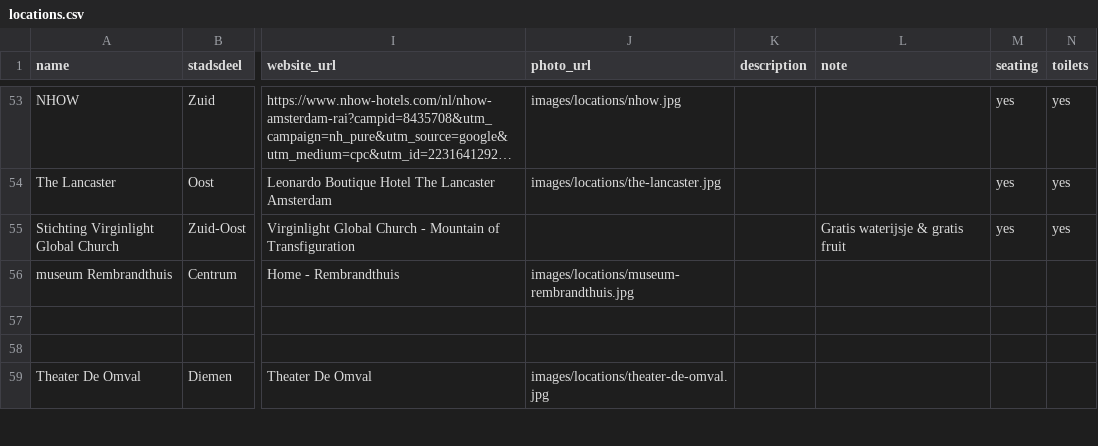
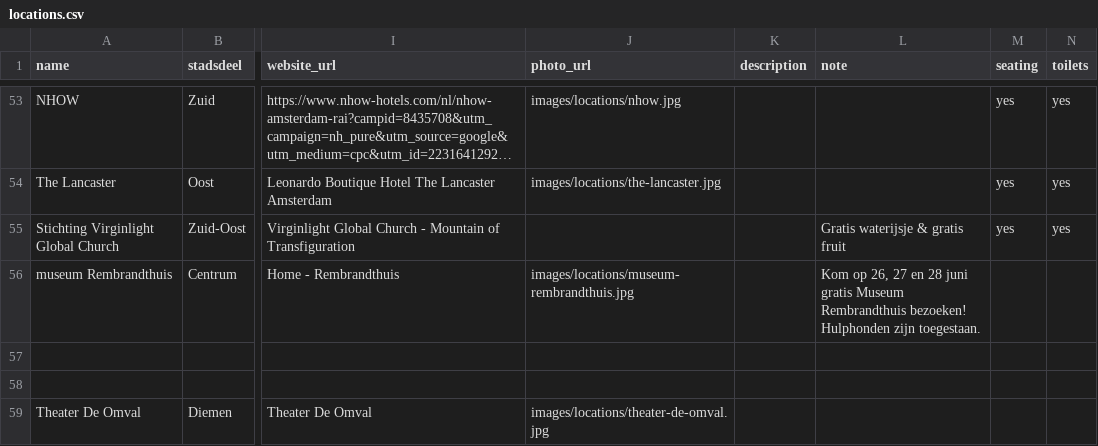
Before and after one commit to Koeltekaart/koeltekaart-amsterdam, a CSV file: data/locations.csv, drawn as a sheet; only a part is shown, gaps mark what is left out; long unchanged cells end in …; the diff names each change by its address in the sheet, - before the commit and + after, or states it on an @@ line.

```diff
--- a/data/locations.csv
+++ b/data/locations.csv
-L56 (note): (empty)
+L56 (note): Kom op 26, 27 en 28 juni gratis Museum Rembrandthuis bezoeken! Hulphonden zijn toegestaan.
```
